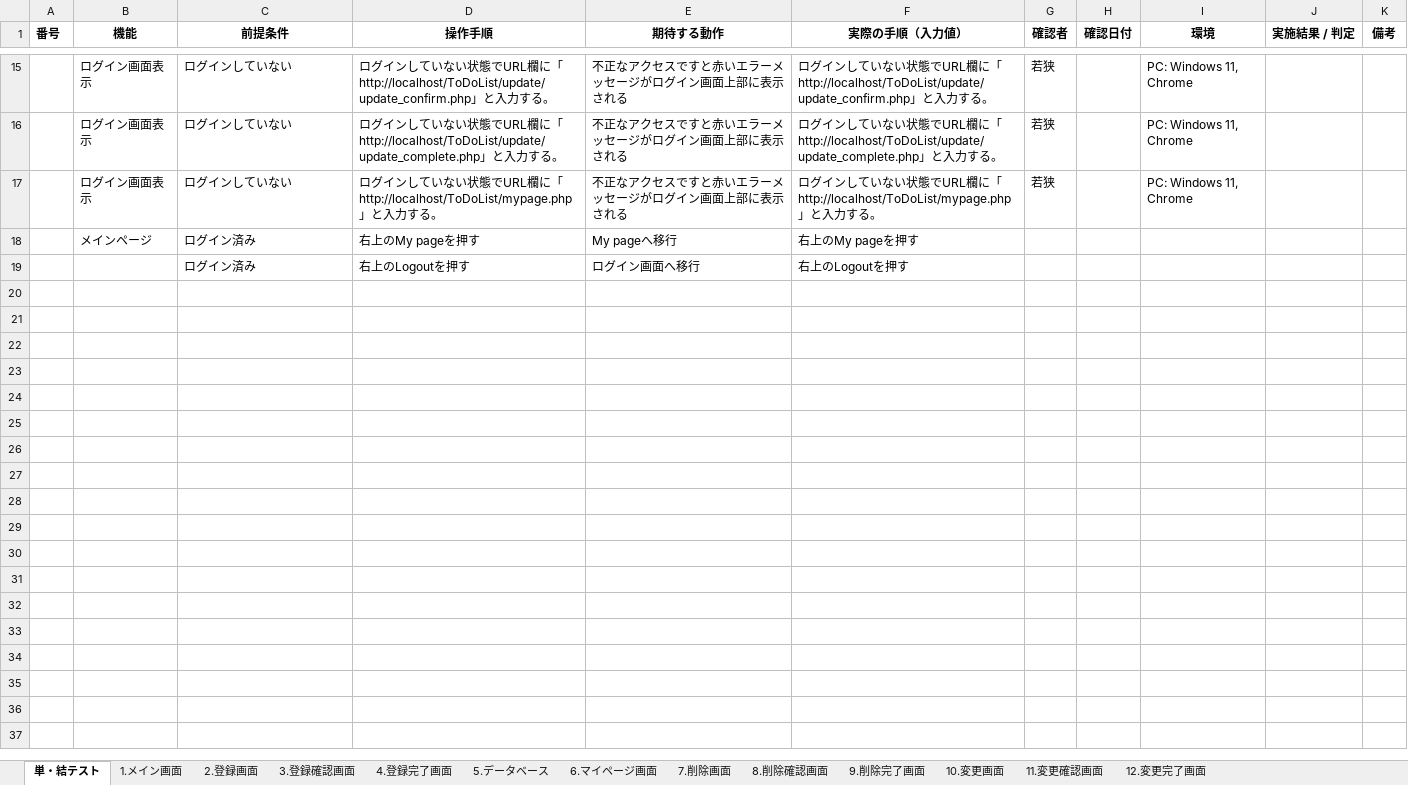
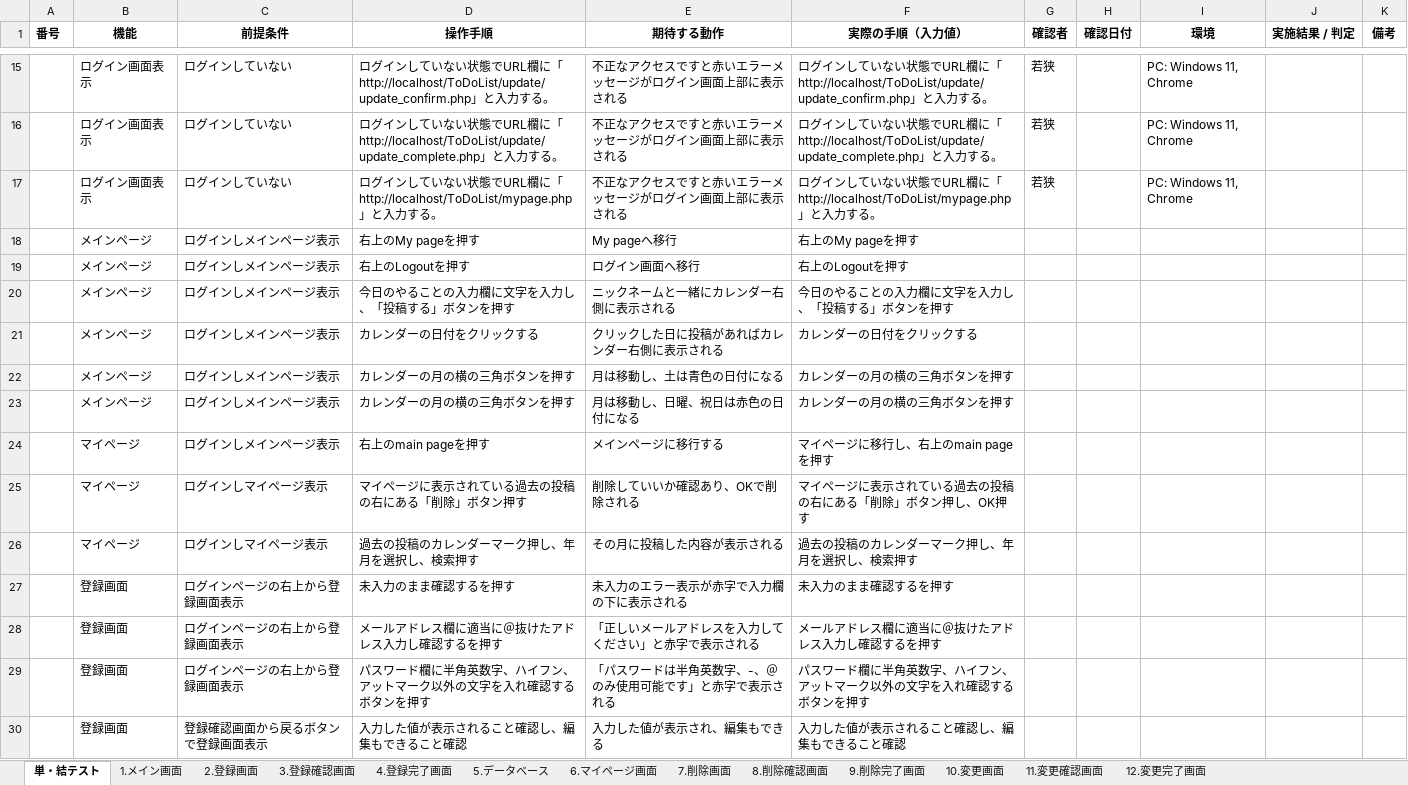
Before and after one commit to waka-di/ToDoList, an Excel workbook: 単体・総合テスト/単・結テスト指示書.xlsx, sheet 単・結テスト, drawn as a sheet; only a part is shown, gaps mark what is left out; values as stored, in another font and other column widths than the file's, no borders; the diff names each change by its address in the sheet, - before the commit and + after, or states it on an @@ line.

```diff
--- a/単体・総合テスト/単・結テスト指示書.xlsx (sheet 単・結テスト)
+++ b/単体・総合テスト/単・結テスト指示書.xlsx (sheet 単・結テスト)
-C18:C19 (前提条件): ログイン済み
+C18:C19 (前提条件): ログインしメインページ表示
-B19 (機能): (empty)
+B19 (機能): メインページ
+row 20:  | メインページ | ログインしメインページ表示 | 今日のやることの入力欄に文字を入力し、「投稿する」ボタンを押す | ニックネームと一緒にカレンダー右側に表示される | 今日のやることの入力欄に文字を入力し、「投稿する」ボタンを押す
+row 21:  | メインページ | ログインしメインページ表示 | カレンダーの日付をクリックする | クリックした日に投稿があればカレンダー右側に表示される | カレンダーの日付をクリックする
+row 22:  | メインページ | ログインしメインページ表示 | カレンダーの月の横の三角ボタンを押す | 月は移動し、土は青色の日付になる | カレンダーの月の横の三角ボタンを押す
+row 23:  | メインページ | ログインしメインページ表示 | カレンダーの月の横の三角ボタンを押す | 月は移動し、日曜、祝日は赤色の日付になる | カレンダーの月の横の三角ボタンを押す
+row 24:  | マイページ | ログインしメインページ表示 | 右上のmain pageを押す | メインページに移行する | マイページに移行し、右上のmain pageを押す
+row 25:  | マイページ | ログインしマイページ表示 | マイページに表示されている過去の投稿の右にある「削除」ボタン押す | 削除していいか確認あり、OKで削除される | マイページに表示されている過去の投稿の右にある「削除」ボタン押し、OK押す
+row 26:  | マイページ | ログインしマイページ表示 | 過去の投稿のカレンダーマーク押し、年月を選択し、検索押す | その月に投稿した内容が表示される | 過去の投稿のカレンダーマーク押し、年月を選択し、検索押す
+row 27:  | 登録画面 | ログインページの右上から登録画面表示 | 未入力のまま確認するを押す | 未入力のエラー表示が赤字で入力欄の下に表示される | 未入力のまま確認するを押す
+row 28:  | 登録画面 | ログインページの右上から登録画面表示 | メールアドレス欄に適当に＠抜けたアドレス入力し確認するを押す | 「正しいメールアドレスを入力してください」と赤字で表示される | メールアドレス欄に適当に＠抜けたアドレス入力し確認するを押す
+row 29:  | 登録画面 | ログインページの右上から登録画面表示 | パスワード欄に半角英数字、ハイフン、アットマーク以外の文字を入れ確認するボタンを押す | 「パスワードは半角英数字、-、＠のみ使用可能です」と赤字で表示される | パスワード欄に半角英数字、ハイフン、アットマーク以外の文字を入れ確認するボタンを押す
+row 30:  | 登録画面 | 登録確認画面から戻るボタンで登録画面表示 | 入力した値が表示されること確認し、編集もできること確認 | 入力した値が表示され、編集もできる | 入力した値が表示されること確認し、編集もできること確認
```
Also changed, not shown: 3 other files.
